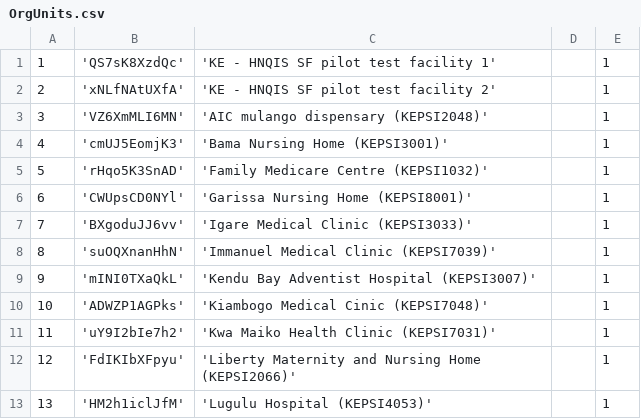
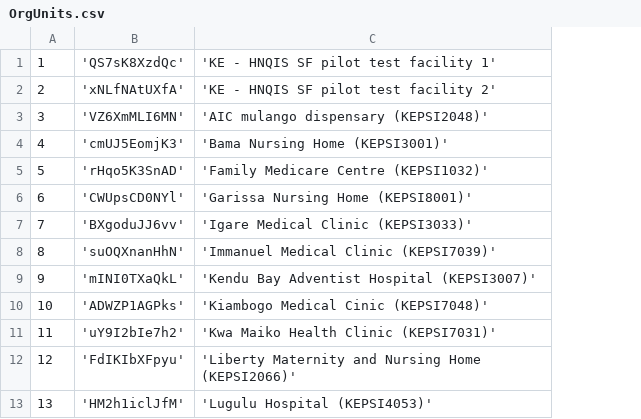
Before and after one commit to EyeSeeTea/malariapp, a CSV file: app/src/hnqis/assets/OrgUnits.csv, drawn as a sheet; only a part is shown; the diff names each change by its address in the sheet, - before the commit and + after, or states it on an @@ line.

```diff
--- a/app/src/hnqis/assets/OrgUnits.csv
+++ b/app/src/hnqis/assets/OrgUnits.csv
-column D, empty
-column E, rows 1-13: all 1
```
Also changed, not shown: app/src/edsMalawi/assets/Options.csv, app/src/edsTanzania/assets/Questions.csv, 4 other files.
